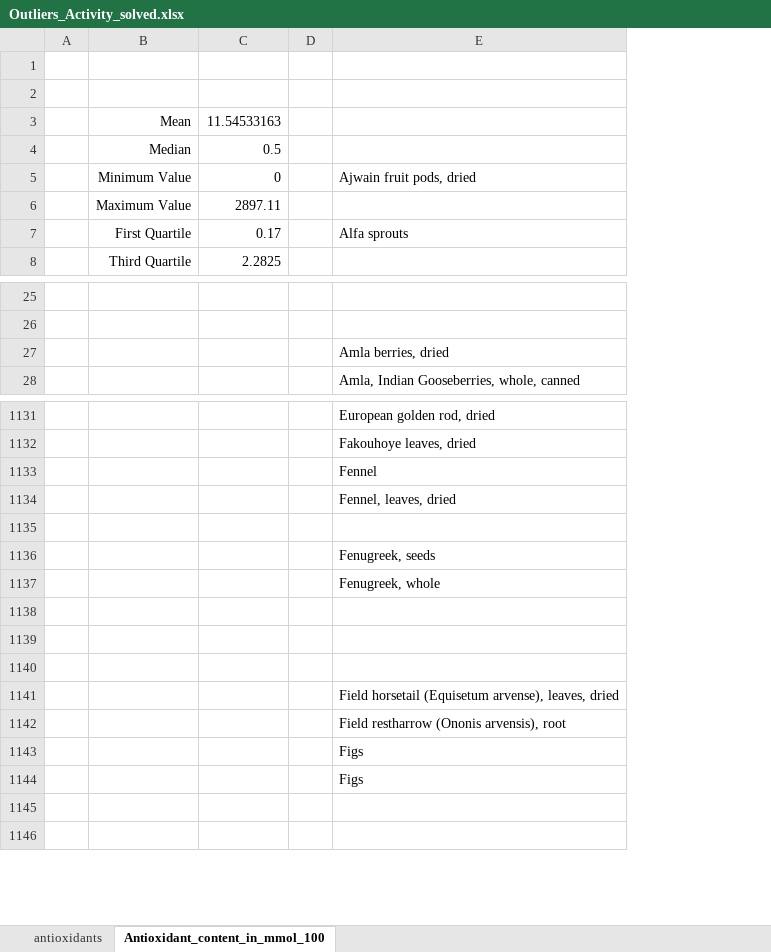
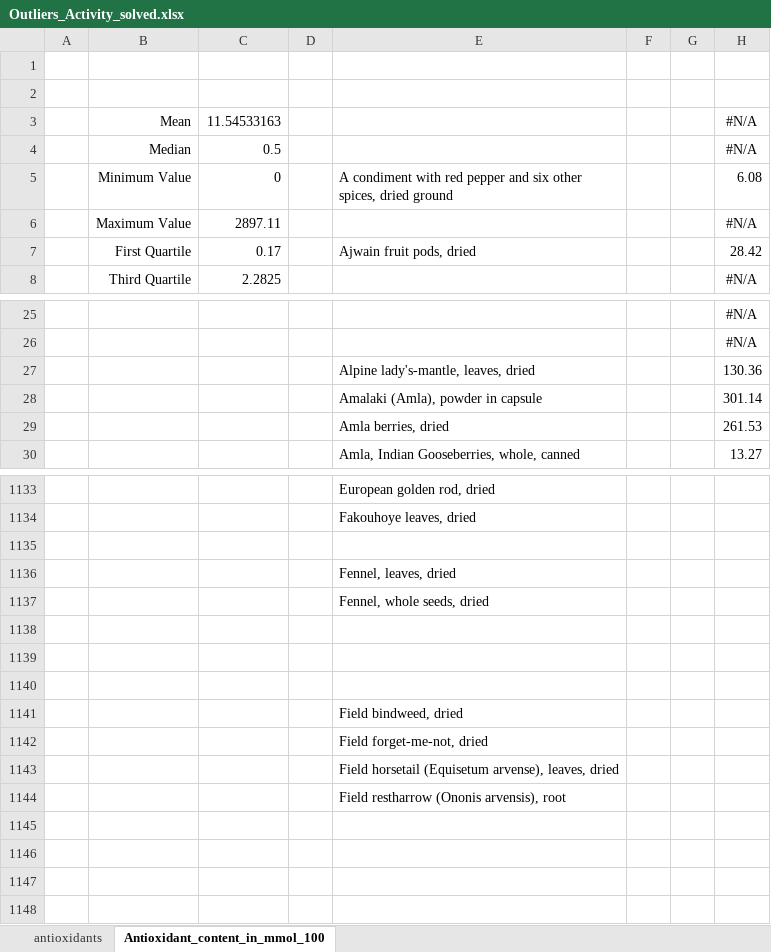
Before and after one commit to Stencoss/testdemo, an Excel workbook: Outliers_Activity_solved.xlsx, sheet Antioxidant_content_in_mmol_100, drawn as a sheet; only a part is shown, gaps mark what is left out; values as stored, in another font and other column widths than the file's, no borders; removed rows and columns are numbered as before the commit, all else as after; the diff covers the shown part only; the diff names each change by its address in the sheet, - before the commit and + after, or states it on an @@ line.

```diff
--- a/Outliers_Activity_solved.xlsx (sheet Antioxidant_content_in_mmol_100)
+++ b/Outliers_Activity_solved.xlsx (sheet Antioxidant_content_in_mmol_100)
+column F, empty
+column G, empty
+column H, rows 3-8: #N/A | #N/A | 6.08 | #N/A | 28.42 | #N/A; rows 25-26: #N/A | #N/A; rows 29-30: 261.53 | 13.27
-E5: Ajwain fruit pods, dried
+E5: A condiment with red pepper and six other spices, dried ground
-E7: Alfa sprouts
+E7: Ajwain fruit pods, dried
+row 27:  |  |  |  | Alpine lady's‐mantle, leaves, dried |  |  | 130.36
+row 28:  |  |  |  | Amalaki (Amla), powder in capsule |  |  | 301.14
-E1135: Fennel
+E1135: (empty)
-row 1135: (empty)
-E1137: Fenugreek, seeds
+E1137: Fennel, whole seeds, dried
-E1138: Fenugreek, whole
+E1138: (empty)
-E1141: (empty)
+E1141: Field bindweed, dried
+row 1142:  |  |  |  | Field forget‐me‐not, dried
-E1145:E1146: Figs
+E1145:E1146: (empty)
```
Also changed, not shown: other rows of this sheet, formulas that keep their value.
